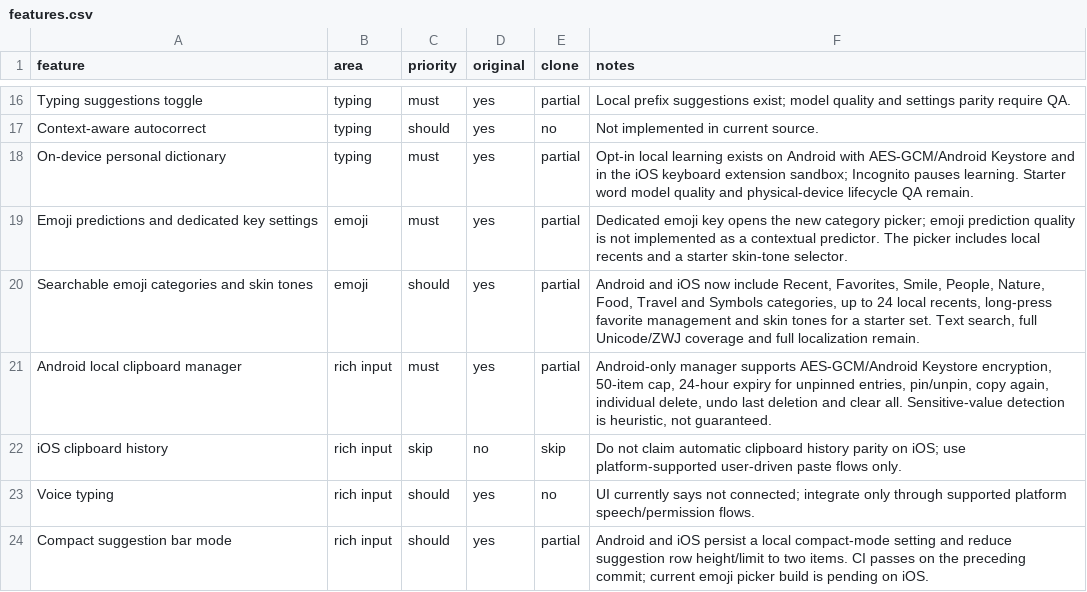
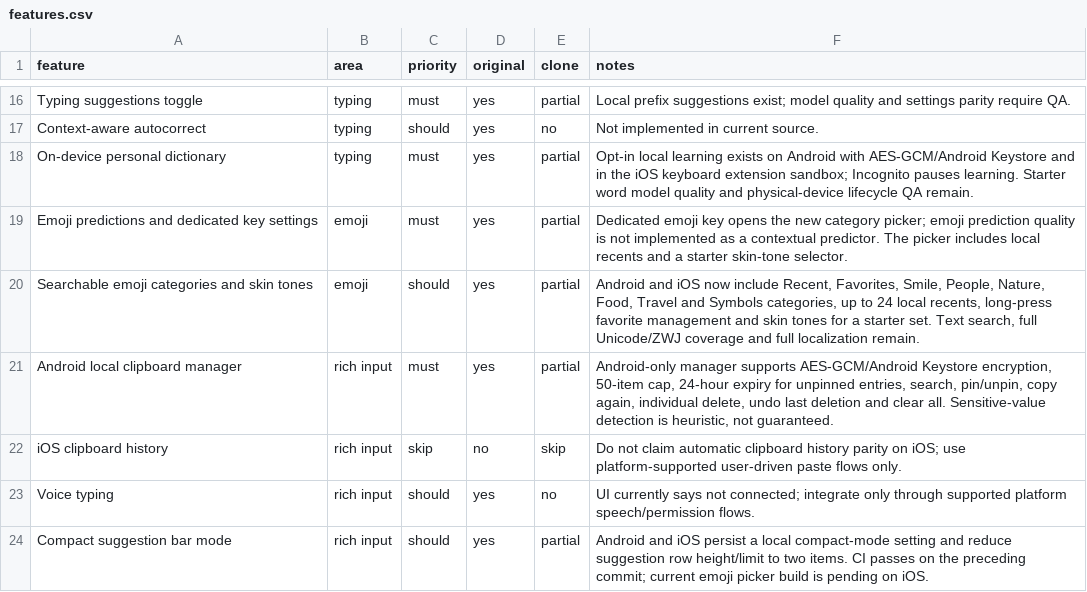
Before and after one commit to our1godjesus-beep/YORY-KEYS-, a CSV file: replica/features.csv, drawn as a sheet; only a part is shown, gaps mark what is left out.

Commit message:
Fix clipboard search import and update implementation status

```diff
--- a/replica/features.csv
+++ b/replica/features.csv
@@ -20,3 +20,3 @@
 "Searchable emoji categories and skin tones","emoji","should","yes","partial","Android and iOS now include Recent, Favorites, Smile, People, Nature, Food, Travel and Symbols categories, up to 24 local recents, long-press favorite management and skin tones for a starter set. Text search, full Unicode/ZWJ coverage and full localization remain."
-"Android local clipboard manager","rich input","must","yes","partial","Android-only manager supports AES-GCM/Android Keystore encryption, 50-item cap, 24-hour expiry for unpinned entries, pin/unpin, copy again, individual delete, undo last deletion and clear all. Sensitive-value detection is heuristic, not guaranteed."
+"Android local clipboard manager","rich input","must","yes","partial","Android-only manager supports AES-GCM/Android Keystore encryption, 50-item cap, 24-hour expiry for unpinned entries, search, pin/unpin, copy again, individual delete, undo last deletion and clear all. Sensitive-value detection is heuristic, not guaranteed."
 "iOS clipboard history","rich input","skip","no","skip","Do not claim automatic clipboard history parity on iOS; use platform-supported user-driven paste flows only."
```
Also changed, not shown: 3 other files.
